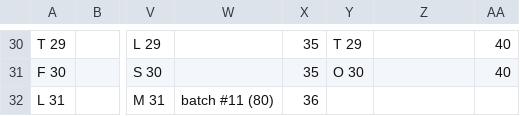
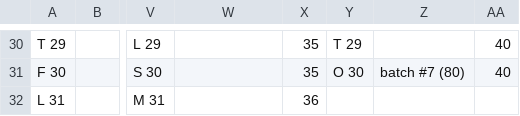
Before and after one commit to tiledb/atlas_lab_scripts, a CSV file: data_analyzer/webui/production_schedule.csv, drawn as a sheet; only a part is shown, gaps mark what is left out; the diff covers the shown part only; the diff names each change by its address in the sheet, - before the commit and + after, or states it on an @@ line.

```diff
--- a/data_analyzer/webui/production_schedule.csv
+++ b/data_analyzer/webui/production_schedule.csv
-Z31: (empty)
+Z31: batch #7 (80)
-W32: batch #11 (80)
+W32: (empty)
```
Also changed, not shown: 22 edited cells elsewhere in this file, 21 other files.
